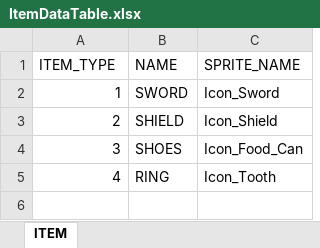
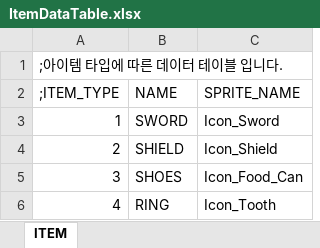
Before and after one commit to 1000DownLoad/ProjectD, an Excel workbook: DataTable/Common/ItemDataTable.xlsx, sheet ITEM, drawn as a sheet; values as stored, in another font and other column widths than the file's, no borders; addresses are those after the commit; the diff names each change by its address in the sheet, - before the commit and + after, or states it on an @@ line.

```diff
--- a/DataTable/Common/ItemDataTable.xlsx (sheet ITEM)
+++ b/DataTable/Common/ItemDataTable.xlsx (sheet ITEM)
+row 1: ;아이템 타입에 따른 데이터 테이블 입니다.
-A2: ITEM_TYPE
+A2: ;ITEM_TYPE
```
Also changed, not shown: DataTable/Common/AccountDataTable.xlsx, DataTable/Common/ResourceDataTable.xlsx.
